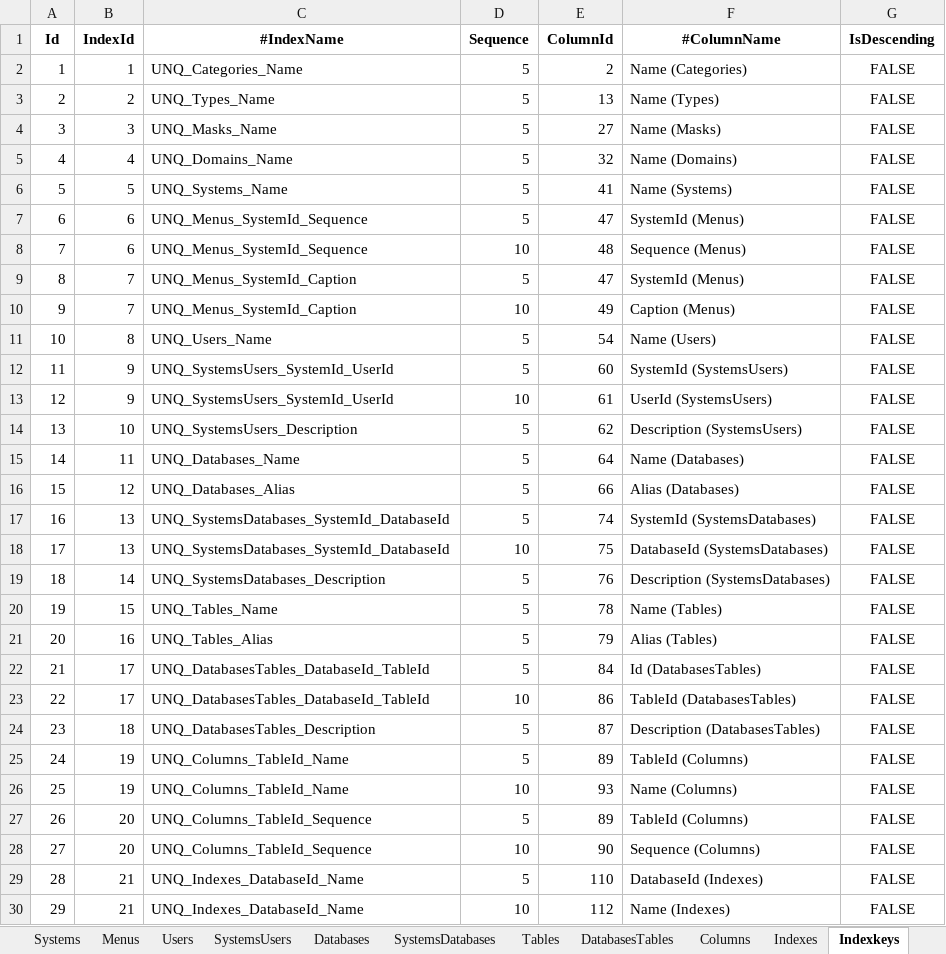
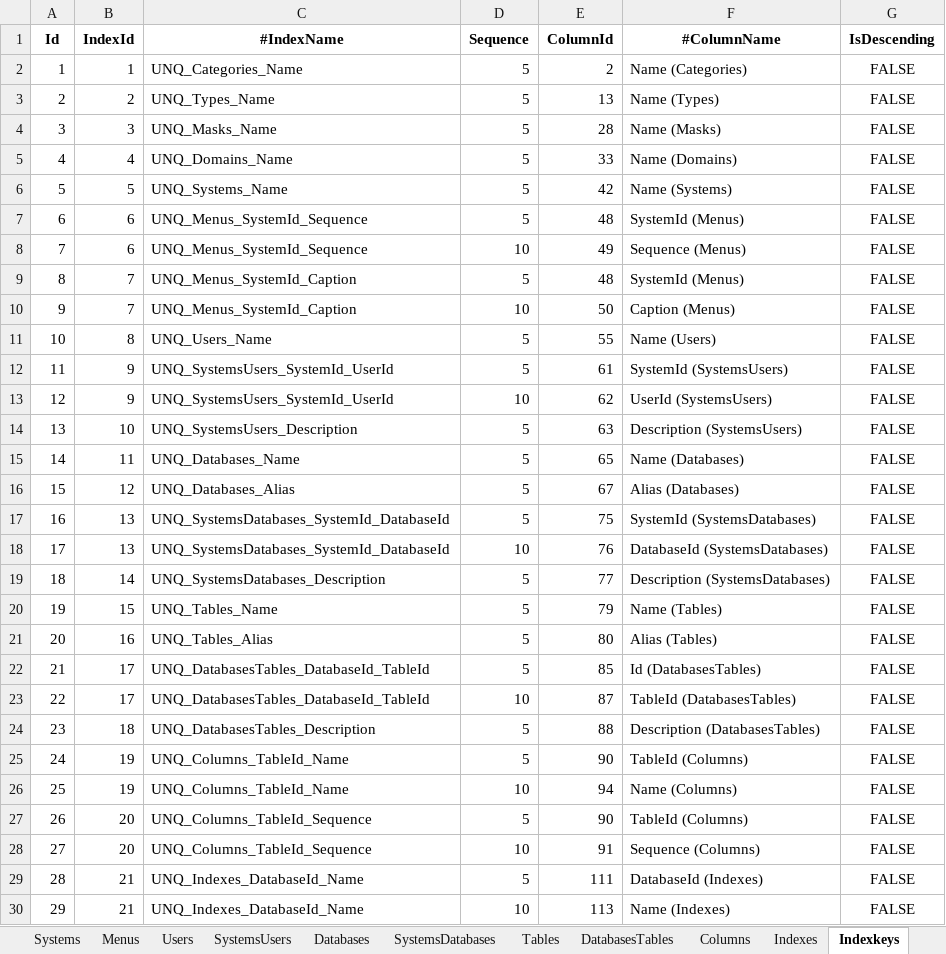
Before and after one commit to joaolabrego/CRUDEX, an Excel workbook: CRUDA/Assets/CRUDA.xlsm, sheet Indexkeys, drawn as a sheet; only a part is shown; values as stored, in another font and other column widths than the file's, no borders; the diff covers the shown part only; the diff names each change by its address in the sheet, - before the commit and + after, or states it on an @@ line.

```diff
--- a/CRUDA/Assets/CRUDA.xlsm (sheet Indexkeys)
+++ b/CRUDA/Assets/CRUDA.xlsm (sheet Indexkeys)
-E4 (ColumnId): 27
+E4 (ColumnId): 28
-E5 (ColumnId): 32
+E5 (ColumnId): 33
-E6 (ColumnId): 41
+E6 (ColumnId): 42
-E7 (ColumnId): 47
+E7 (ColumnId): 48
-E8 (ColumnId): 48
+E8 (ColumnId): 49
-E9 (ColumnId): 47
+E9 (ColumnId): 48
-E10 (ColumnId): 49
+E10 (ColumnId): 50
-E11 (ColumnId): 54
+E11 (ColumnId): 55
-E12 (ColumnId): 60
+E12 (ColumnId): 61
-E13 (ColumnId): 61
+E13 (ColumnId): 62
-E14 (ColumnId): 62
+E14 (ColumnId): 63
-E15 (ColumnId): 64
+E15 (ColumnId): 65
-E16 (ColumnId): 66
+E16 (ColumnId): 67
-E17 (ColumnId): 74
+E17 (ColumnId): 75
-E18 (ColumnId): 75
+E18 (ColumnId): 76
-E19 (ColumnId): 76
+E19 (ColumnId): 77
-E20 (ColumnId): 78
+E20 (ColumnId): 79
-E21 (ColumnId): 79
+E21 (ColumnId): 80
-E22 (ColumnId): 84
+E22 (ColumnId): 85
-E23 (ColumnId): 86
+E23 (ColumnId): 87
-E24 (ColumnId): 87
+E24 (ColumnId): 88
-E25 (ColumnId): 89
+E25 (ColumnId): 90
-E26 (ColumnId): 93
+E26 (ColumnId): 94
-E27 (ColumnId): 89
+E27 (ColumnId): 90
-E28 (ColumnId): 90
+E28 (ColumnId): 91
-E29 (ColumnId): 110
+E29 (ColumnId): 111
-E30 (ColumnId): 112
+E30 (ColumnId): 113
```
Also changed, not shown: 7 edited cells elsewhere in this sheet, sheet Columns, sheet Types, sheet Tables, formulas that keep their value, 6 other files.
